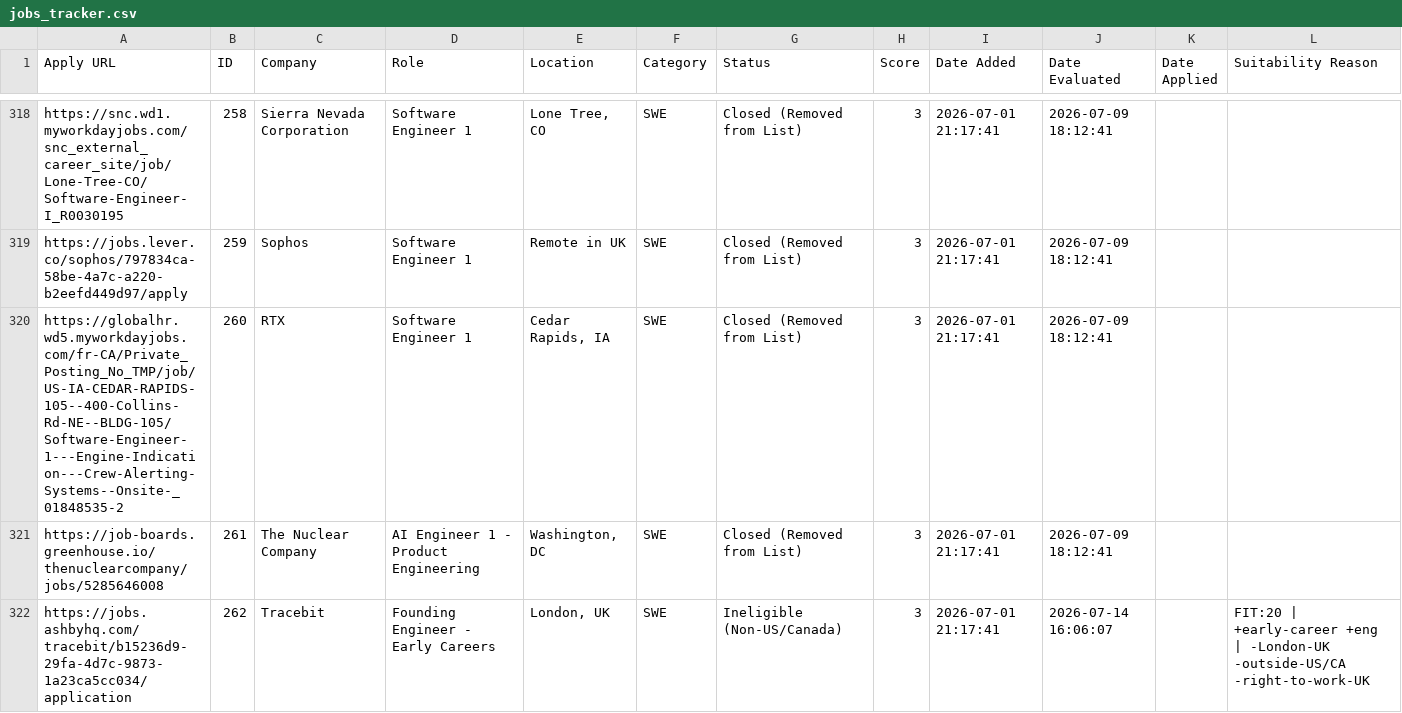
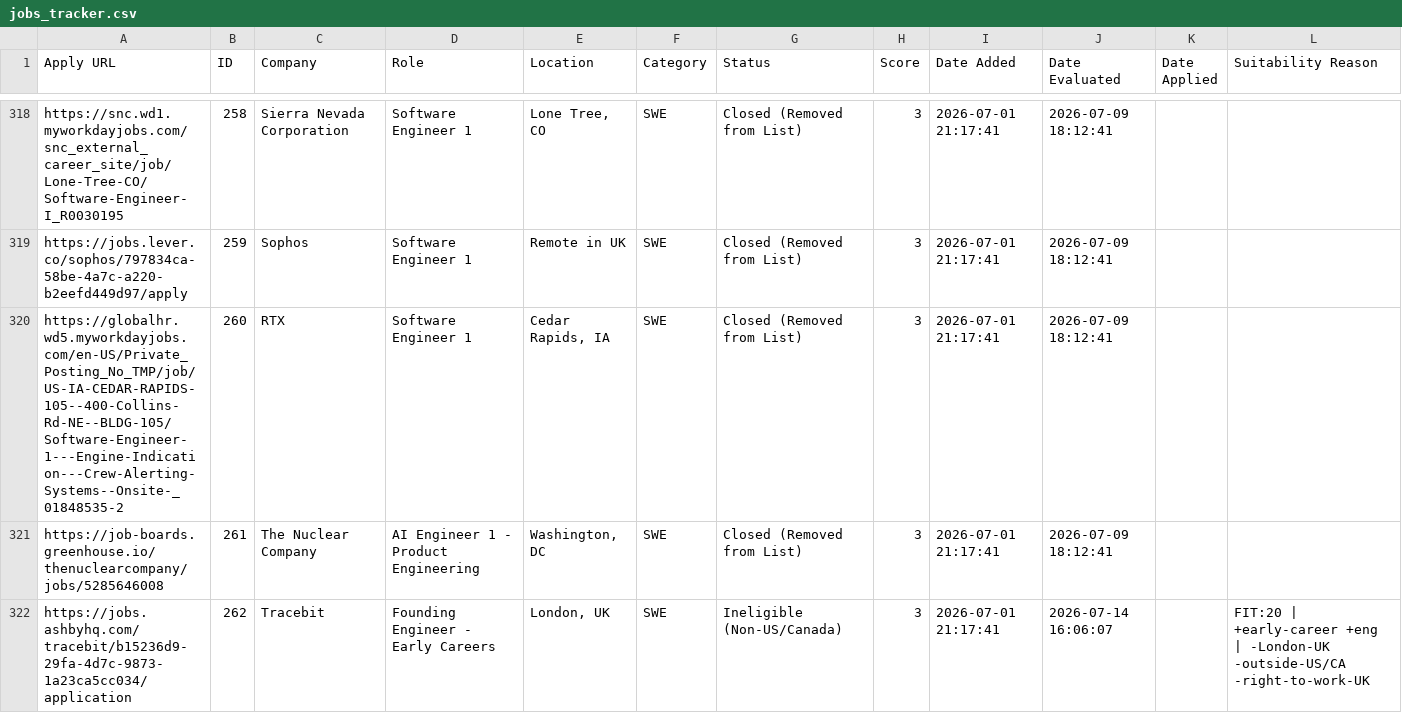
Before and after one commit to faradayj/jobs, a CSV file: data/jobs_tracker.csv, drawn as a sheet; only a part is shown, gaps mark what is left out; the diff covers the shown part only.

```diff
--- a/data/jobs_tracker.csv
+++ b/data/jobs_tracker.csv
@@ -319,3 +319,3 @@ https://snc.wd1.myworkdayjobs.com/snc_external_career_site/job/Lone-Tree-CO/Soft
 https://jobs.lever.co/sophos/797834ca-58be-4a7c-a220-b2eefd449d97/apply,259,Sophos,Software Engineer 1,Remote in UK,SWE,Closed (Removed from List),3,2026-07-01 21:17:41,2026-07-09 18:12:41,,
-https://globalhr.wd5.myworkdayjobs.com/fr-CA/Private_Posting_No_TMP/job/US-IA-CEDAR-RAPIDS-105--400-Collins-Rd-NE--BLDG-105/Software-Engineer-1---Engine-Indication---Crew-Alerting-Systems--Onsite-_01848535-2,260,RTX,Software Engineer 1,"Cedar Rapids, IA",SWE,Closed (Removed from List),3,2026-07-01 21:17:41,2026-07-09 18:12:41,,
+https://globalhr.wd5.myworkdayjobs.com/en-US/Private_Posting_No_TMP/job/US-IA-CEDAR-RAPIDS-105--400-Collins-Rd-NE--BLDG-105/Software-Engineer-1---Engine-Indication---Crew-Alerting-Systems--Onsite-_01848535-2,260,RTX,Software Engineer 1,"Cedar Rapids, IA",SWE,Closed (Removed from List),3,2026-07-01 21:17:41,2026-07-09 18:12:41,,
 https://job-boards.greenhouse.io/thenuclearcompany/jobs/5285646008,261,The Nuclear Company,AI Engineer 1 - Product Engineering,"Washington, DC",SWE,Closed (Removed from List),3,2026-07-01 21:17:41,2026-07-09 18:12:41,,
```
Also changed, not shown: 34 edited cells elsewhere in this file, 2 other files.
